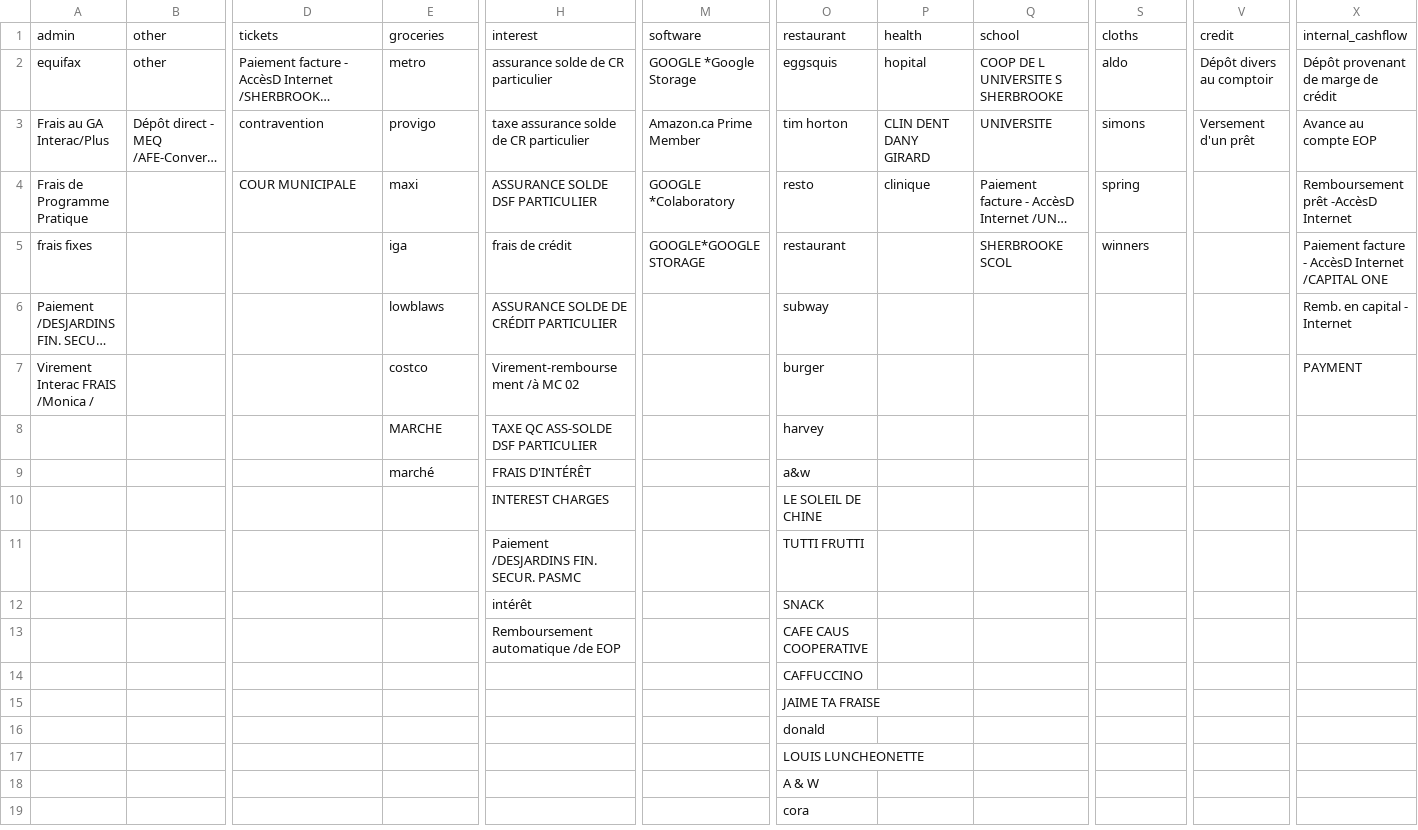
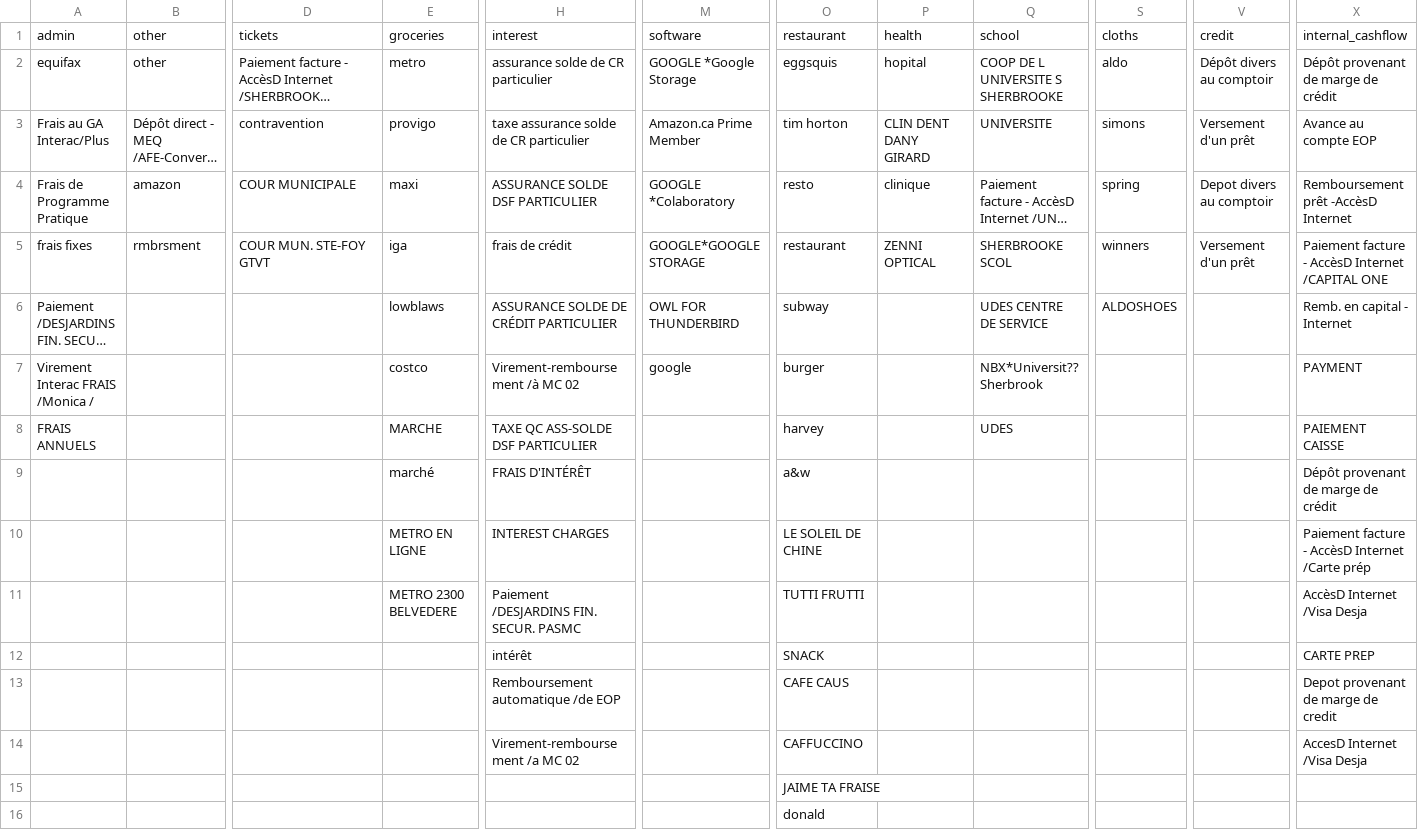
Before and after one commit to ggs22/abacus, a CSV file: assignations.csv, drawn as a sheet; only a part is shown, gaps mark what is left out; the shorter side is filled out with more unchanged rows; long unchanged cells end in …; the diff covers the shown part only; the diff names each change by its address in the sheet, - before the commit and + after, or states it on an @@ line.

```diff
--- a/assignations.csv
+++ b/assignations.csv
-B4: (empty)
+B4: amazon
-V4: (empty)
+V4: Depot divers au comptoir
-B5: (empty)
+B5: rmbrsment
-D5: (empty)
+D5: COUR MUN. STE-FOY GTVT
-P5: (empty)
+P5: ZENNI OPTICAL
-V5: (empty)
+V5: Versement d'un prêt
-M6: (empty)
+M6: OWL FOR THUNDERBIRD
-Q6: (empty)
+Q6: UDES CENTRE DE SERVICE
-S6: (empty)
+S6: ALDOSHOES
-M7: (empty)
+M7: google
-Q7: (empty)
+Q7: NBX*Universit?? Sherbrook
-A8: (empty)
+A8: FRAIS ANNUELS
-Q8: (empty)
+Q8: UDES
-X8: (empty)
+X8: PAIEMENT CAISSE
-X9: (empty)
+X9: Dépôt provenant de marge de crédit
-E10: (empty)
+E10: METRO EN LIGNE
-X10: (empty)
+X10: Paiement facture - AccèsD Internet /Carte prép
-E11: (empty)
+E11: METRO 2300 BELVEDERE
-X11: (empty)
+X11: AccèsD Internet /Visa Desja
-X12: (empty)
+X12: CARTE PREP
-O13: CAFE CAUS COOPERATIVE
+O13: CAFE CAUS
-X13: (empty)
+X13: Depot provenant de marge de credit
-H14: (empty)
+H14: Virement-remboursement /a MC 02
-X14: (empty)
+X14: AccesD Internet /Visa Desja
```
Also changed, not shown: 5 added rows and 7 edited cells elsewhere in this file, 6 other files.
